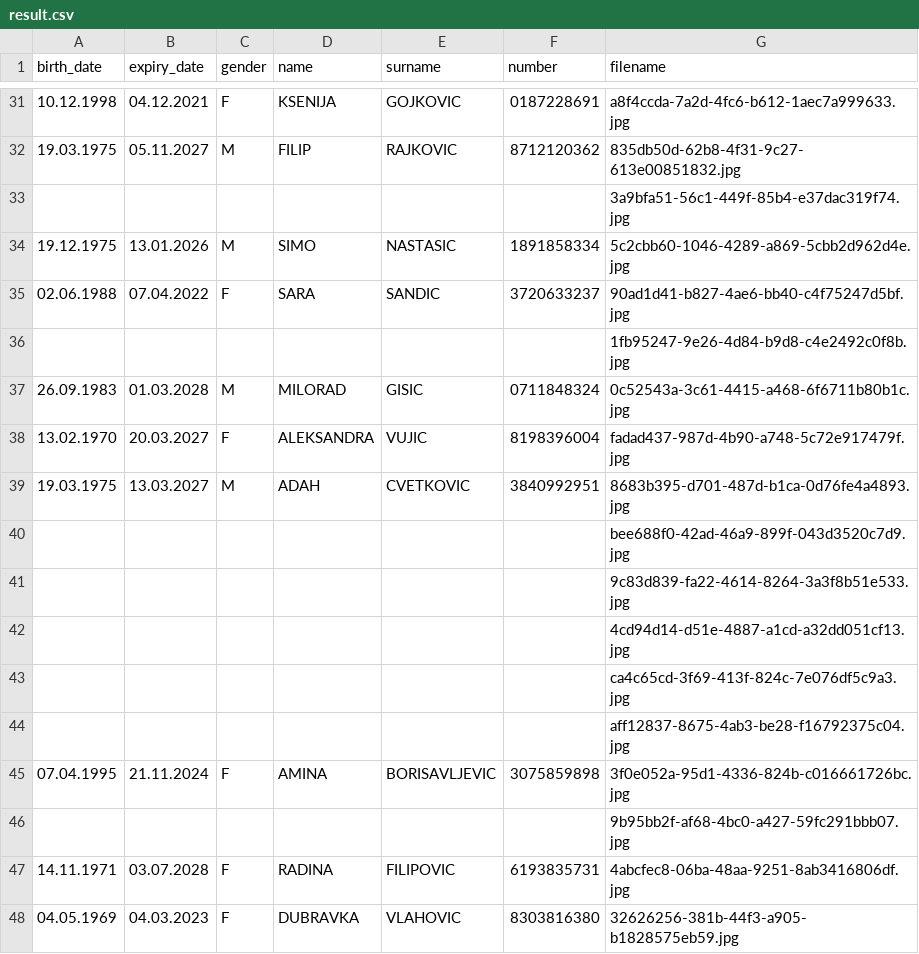
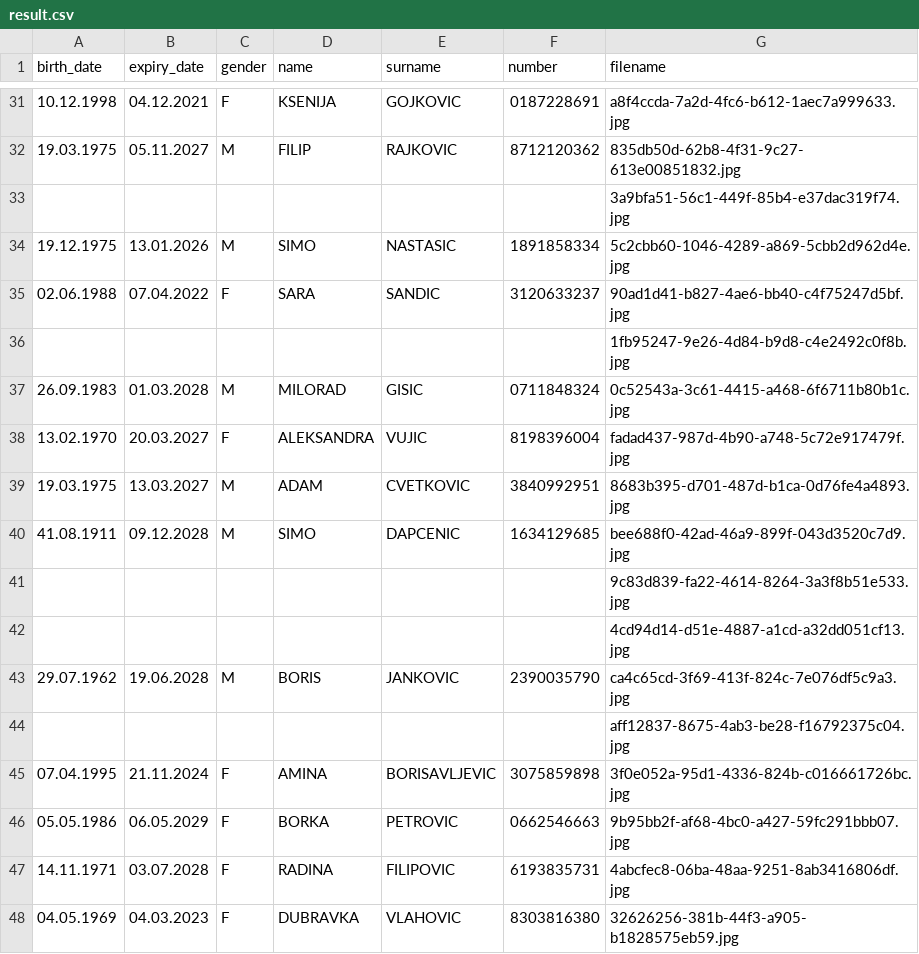
Before and after one commit to MiskLG/sc-2022-e2, a CSV file: izazovi/sc_2022_challenge_4/result.csv, drawn as a sheet; only a part is shown, gaps mark what is left out; the diff covers the shown part only.

```diff
--- a/izazovi/sc_2022_challenge_4/result.csv
+++ b/izazovi/sc_2022_challenge_4/result.csv
@@ -34,3 +34,3 @@ birth_date,expiry_date,gender,name,surname,number,filename
 19.12.1975,13.01.2026,M,SIMO,NASTASIC,1891858334,5c2cbb60-1046-4289-a869-5cbb2d962d4e.jpg
-02.06.1988,07.04.2022,F,SARA,SANDIC,3720633237,90ad1d41-b827-4ae6-bb40-c4f75247d5bf.jpg
+02.06.1988,07.04.2022,F,SARA,SANDIC,3120633237,90ad1d41-b827-4ae6-bb40-c4f75247d5bf.jpg
 ,,,,,,1fb95247-9e26-4d84-b9d8-c4e2492c0f8b.jpg
@@ -38,10 +38,10 @@ birth_date,expiry_date,gender,name,surname,number,filename
 13.02.1970,20.03.2027,F,ALEKSANDRA,VUJIC,8198396004,fadad437-987d-4b90-a748-5c72e917479f.jpg
-19.03.1975,13.03.2027,M,ADAH,CVETKOVIC,3840992951,8683b395-d701-487d-b1ca-0d76fe4a4893.jpg
-,,,,,,bee688f0-42ad-46a9-899f-043d3520c7d9.jpg
+19.03.1975,13.03.2027,M,ADAM,CVETKOVIC,3840992951,8683b395-d701-487d-b1ca-0d76fe4a4893.jpg
+41.08.1911,09.12.2028,M,SIMO,DAPCENIC,1634129685,bee688f0-42ad-46a9-899f-043d3520c7d9.jpg
 ,,,,,,9c83d839-fa22-4614-8264-3a3f8b51e533.jpg
 ,,,,,,4cd94d14-d51e-4887-a1cd-a32dd051cf13.jpg
-,,,,,,ca4c65cd-3f69-413f-824c-7e076df5c9a3.jpg
+29.07.1962,19.06.2028,M,BORIS,JANKOVIC,2390035790,ca4c65cd-3f69-413f-824c-7e076df5c9a3.jpg
 ,,,,,,aff12837-8675-4ab3-be28-f16792375c04.jpg
 07.04.1995,21.11.2024,F,AMINA,BORISAVLJEVIC,3075859898,3f0e052a-95d1-4336-824b-c016661726bc.jpg
-,,,,,,9b95bb2f-af68-4bc0-a427-59fc291bbb07.jpg
+05.05.1986,06.05.2029,F,BORKA,PETROVIC,0662546663,9b95bb2f-af68-4bc0-a427-59fc291bbb07.jpg
 14.11.1971,03.07.2028,F,RADINA,FILIPOVIC,6193835731,4abcfec8-06ba-48aa-9251-8ab3416806df.jpg
```
Also changed, not shown: 7 added rows, 7 removed rows and 33 edited cells elsewhere in this file, 2 other files.
